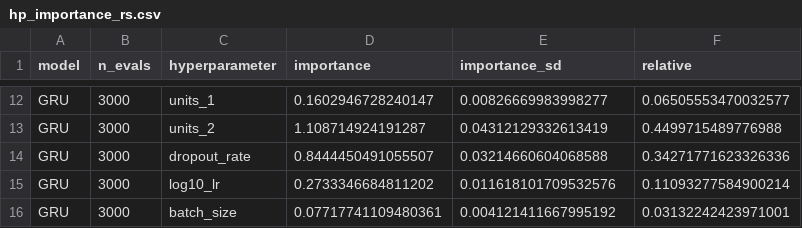
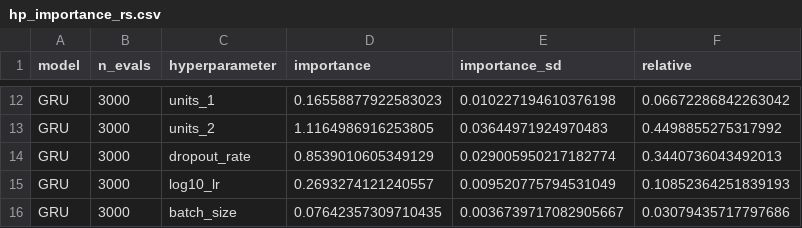
Before and after one commit to SergioPerezR2/solar-benchmark, a CSV file: v2/outputs/analysis/hp_importance_rs.csv, drawn as a sheet; only a part is shown, gaps mark what is left out; the diff covers the shown part only; the diff names each change by its address in the sheet, - before the commit and + after, or states it on an @@ line.

Commit message:
Read result files in a fixed order so that the permutation importance does not depend on the file system

```diff
--- a/v2/outputs/analysis/hp_importance_rs.csv
+++ b/v2/outputs/analysis/hp_importance_rs.csv
-D12 (importance): 0.1602946728240147
+D12 (importance): 0.16558877922583023
-E12 (importance_sd): 0.00826669983998277
+E12 (importance_sd): 0.010227194610376198
-F12 (relative): 0.06505553470032577
+F12 (relative): 0.06672286842263042
-D13 (importance): 1.108714924191287
+D13 (importance): 1.1164986916253805
-E13 (importance_sd): 0.04312129332613419
+E13 (importance_sd): 0.03644971924970483
-F13 (relative): 0.4499715489776988
+F13 (relative): 0.4498855275317992
-D14 (importance): 0.8444450491055507
+D14 (importance): 0.8539010605349129
-E14 (importance_sd): 0.03214660604068588
+E14 (importance_sd): 0.029005950217182774
-F14 (relative): 0.34271771623326336
+F14 (relative): 0.3440736043492013
-D15 (importance): 0.2733346684811202
+D15 (importance): 0.2693274121240557
-E15 (importance_sd): 0.011618101709532576
+E15 (importance_sd): 0.009520775794531049
-F15 (relative): 0.11093277584900214
+F15 (relative): 0.10852364251839193
-D16 (importance): 0.07717741109480361
+D16 (importance): 0.07642357309710435
-E16 (importance_sd): 0.004121411667995192
+E16 (importance_sd): 0.0036739717082905667
-F16 (relative): 0.03132242423971001
+F16 (relative): 0.03079435717797686
```
Also changed, not shown: 30 edited cells elsewhere in this file, 2 other files.
